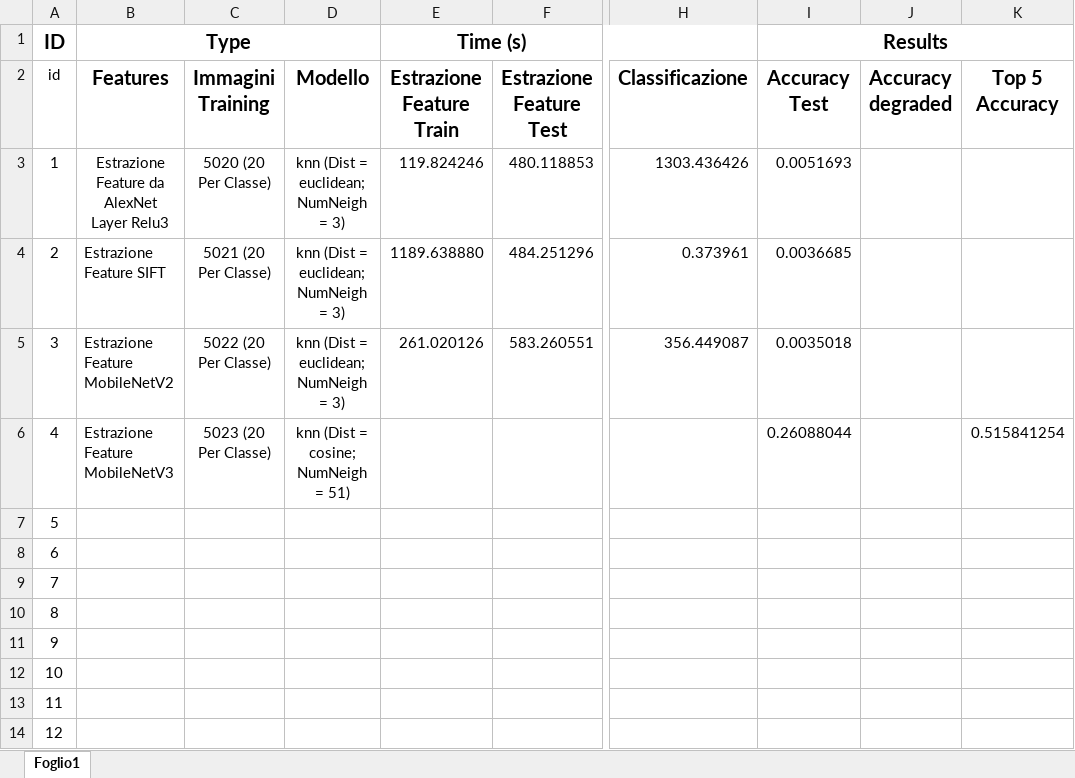
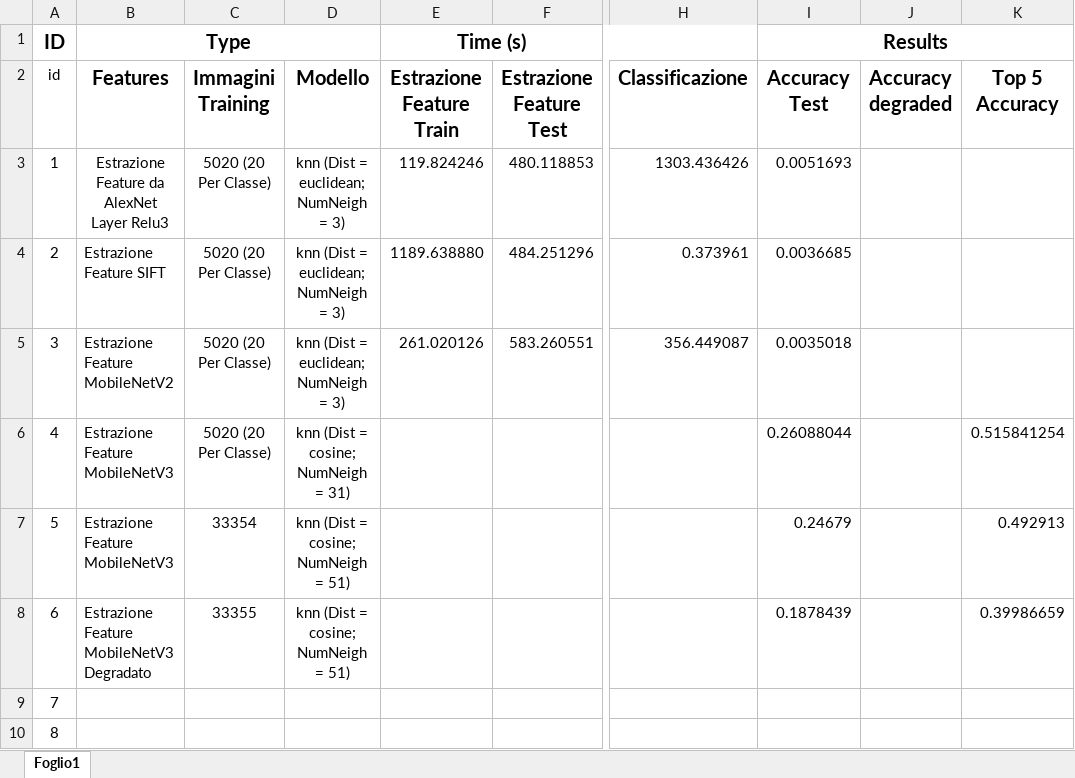
Before and after one commit to TommasoFerrario18/FoodX-251_Classification, an Excel workbook: Results/Results.xlsx, sheet Foglio1, drawn as a sheet; only a part is shown, gaps mark what is left out; the shorter side is filled out with more unchanged rows; values as stored, in another font and other column widths than the file's, no borders; table styles not drawn; the diff names each change by its address in the sheet, - before the commit and + after, or states it on an @@ line.

```diff
--- a/Results/Results.xlsx (sheet Foglio1)
+++ b/Results/Results.xlsx (sheet Foglio1)
-C4: 5021 (20 Per Classe)
+C4: 5020 (20 Per Classe)
-C5: 5022 (20 Per Classe)
+C5: 5020 (20 Per Classe)
-C6: 5023 (20 Per Classe)
+C6: 5020 (20 Per Classe)
-D6: knn (Dist = cosine; NumNeigh = 51)
+D6: knn (Dist = cosine; NumNeigh = 31)
-B7 (Type): (empty)
+B7 (Type): Estrazione Feature MobileNetV3
-C7: (empty)
+C7: 33354
-D7:D8: (empty)
+D7:D8: knn (Dist = cosine; NumNeigh = 51)
-I7 (Results): (empty)
+I7 (Results): 0.24679
-K7: (empty)
+K7: 0.492913
-B8 (Type): (empty)
+B8 (Type): Estrazione Feature MobileNetV3 Degradato
-C8: (empty)
+C8: 33355
-I8 (Results): (empty)
+I8 (Results): 0.1878439
-K8: (empty)
+K8: 0.39986659
```
Also changed, not shown: 4 other files.
